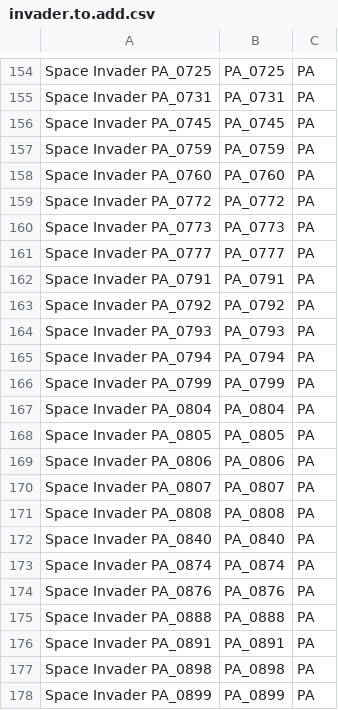
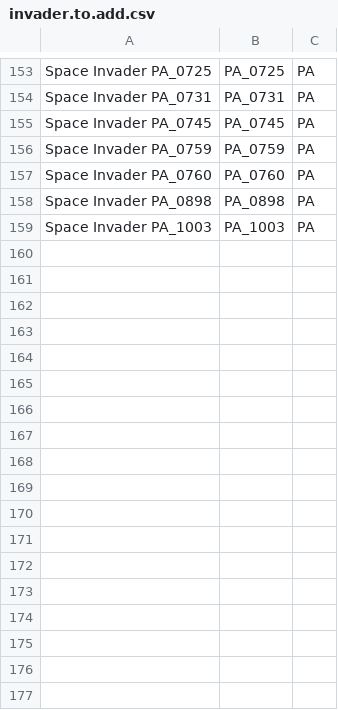
Before and after one commit to FleurLec/Invaders, a CSV file: data/invader.to.add.csv, drawn as a sheet; only a part is shown, gaps mark what is left out; the shorter side is filled out with more unchanged rows; the diff covers the shown part only.

```diff
--- a/data/invader.to.add.csv
+++ b/data/invader.to.add.csv
@@ -158,21 +157,2 @@ Space Invader PA_0759;PA_0759; PA;
 Space Invader PA_0760;PA_0760; PA;
-Space Invader PA_0772;PA_0772; PA;
-Space Invader PA_0773;PA_0773; PA;
-Space Invader PA_0777;PA_0777; PA;
-Space Invader PA_0791;PA_0791; PA;
-Space Invader PA_0792;PA_0792; PA;
-Space Invader PA_0793;PA_0793; PA;
-Space Invader PA_0794;PA_0794; PA;
-Space Invader PA_0799;PA_0799; PA;
-Space Invader PA_0804;PA_0804; PA;
-Space Invader PA_0805;PA_0805; PA;
-Space Invader PA_0806;PA_0806; PA;
-Space Invader PA_0807;PA_0807; PA;
-Space Invader PA_0808;PA_0808; PA;
-Space Invader PA_0840;PA_0840; PA;
-Space Invader PA_0874;PA_0874; PA;
-Space Invader PA_0876;PA_0876; PA;
-Space Invader PA_0888;PA_0888; PA;
-Space Invader PA_0891;PA_0891; PA;
 Space Invader PA_0898;PA_0898; PA;
-Space Invader PA_0899;PA_0899; PA;
```
Also changed, not shown: 15 removed rows elsewhere in this file, data/desactivated.csv, data/flash_invaders.csv, 15 other files.
